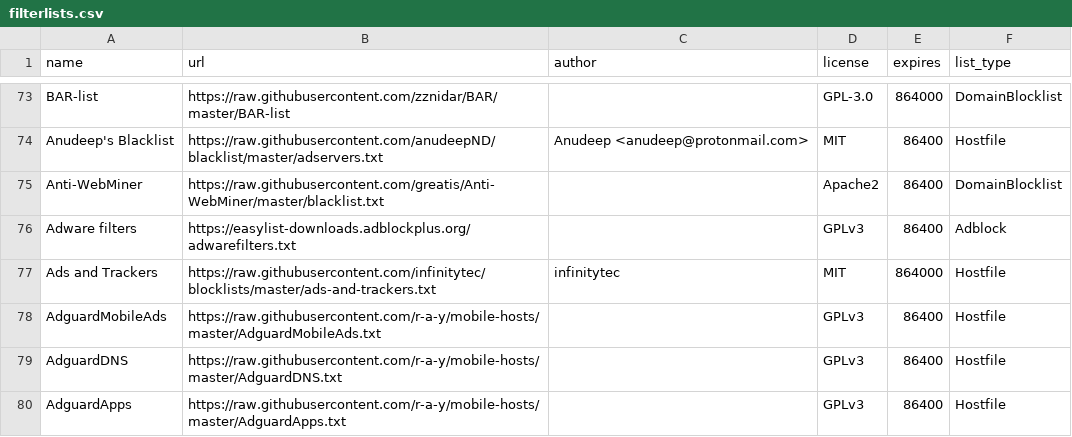
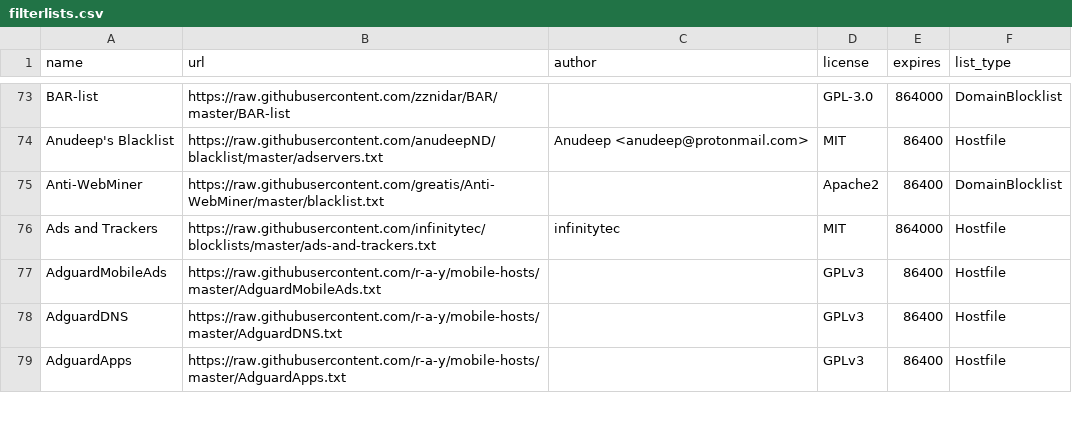
Before and after one commit to sai-cryptacker/blockconvert, a CSV file: filterlists.csv, drawn as a sheet; only a part is shown, gaps mark what is left out.

Commit message:
Added url reporting for 404 and removed abandoned filterlist

```diff
--- a/filterlists.csv
+++ b/filterlists.csv
@@ -75,3 +75,2 @@ Anudeep's Blacklist,https://raw.githubusercontent.com/anudeepND/blacklist/master
 Anti-WebMiner,https://raw.githubusercontent.com/greatis/Anti-WebMiner/master/blacklist.txt,,Apache2,86400,DomainBlocklist
-Adware filters,https://easylist-downloads.adblockplus.org/adwarefilters.txt,,GPLv3,86400,Adblock
 Ads and Trackers,https://raw.githubusercontent.com/infinitytec/blocklists/master/ads-and-trackers.txt,infinitytec,MIT,864000,Hostfile
```
Also changed, not shown: 1 other file.
